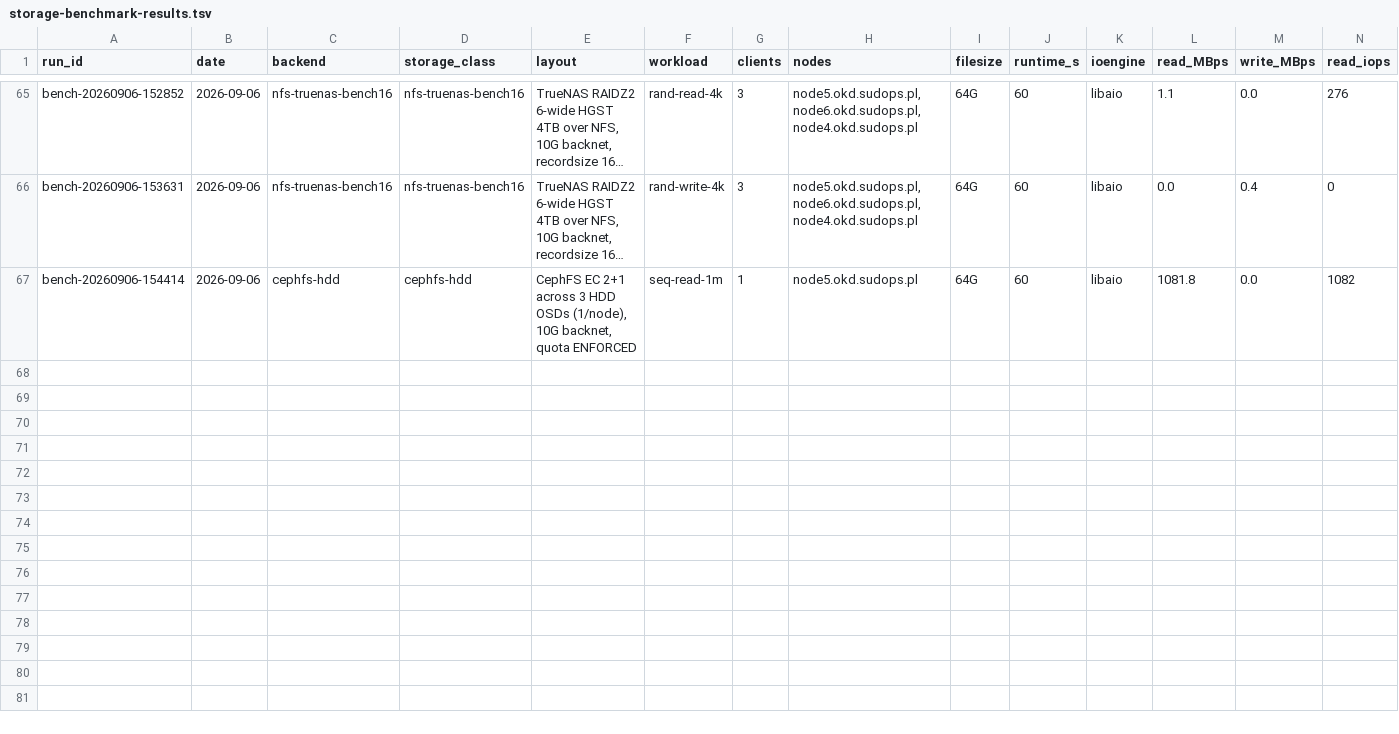
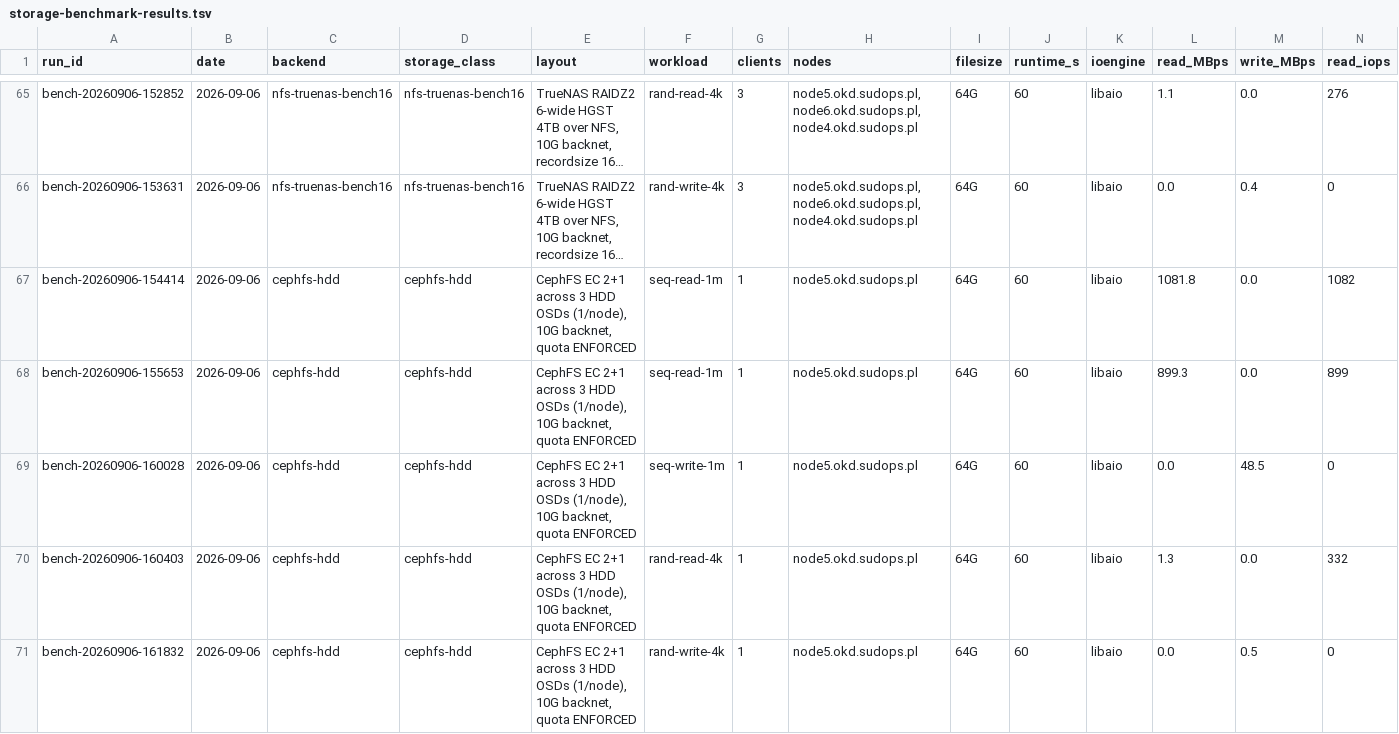
Before and after one commit to sudoom/homelab, a TSV file: data/storage-benchmark-results.tsv, drawn as a sheet; only a part is shown, gaps mark what is left out; long unchanged cells end in …; rows hold the shown columns only; the diff names each change by its address in the sheet, - before the commit and + after, or states it on an @@ line.

```diff
--- a/data/storage-benchmark-results.tsv
+++ b/data/storage-benchmark-results.tsv
+row 68: bench-20260906-155653 | 2026-09-06 | cephfs-hdd | cephfs-hdd | CephFS EC 2+1 across 3 HDD OSDs (1/node), 10G backnet, quota ENFORCED | seq-read-1m | 1 | node5.okd.sudops.pl | 64G | 60 | libaio | 899.3 | 0.0 | 899
+row 69: bench-20260906-160028 | 2026-09-06 | cephfs-hdd | cephfs-hdd | CephFS EC 2+1 across 3 HDD OSDs (1/node), 10G backnet, quota ENFORCED | seq-write-1m | 1 | node5.okd.sudops.pl | 64G | 60 | libaio | 0.0 | 48.5 | 0
+row 70: bench-20260906-160403 | 2026-09-06 | cephfs-hdd | cephfs-hdd | CephFS EC 2+1 across 3 HDD OSDs (1/node), 10G backnet, quota ENFORCED | rand-read-4k | 1 | node5.okd.sudops.pl | 64G | 60 | libaio | 1.3 | 0.0 | 332
+row 71: bench-20260906-161832 | 2026-09-06 | cephfs-hdd | cephfs-hdd | CephFS EC 2+1 across 3 HDD OSDs (1/node), 10G backnet, quota ENFORCED | rand-write-4k | 1 | node5.okd.sudops.pl | 64G | 60 | libaio | 0.0 | 0.5 | 0
```
Also changed, not shown: 1 other file.
